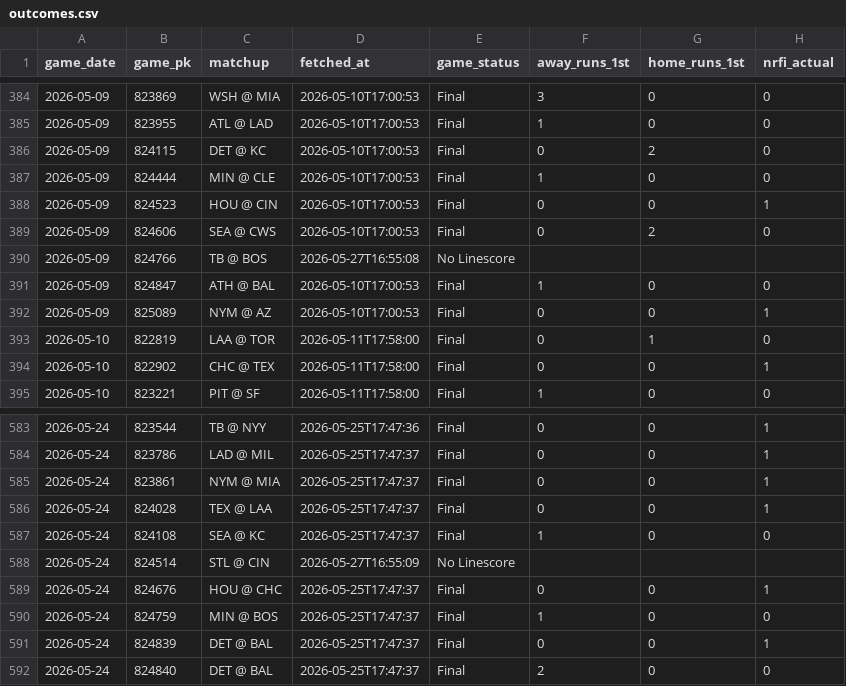
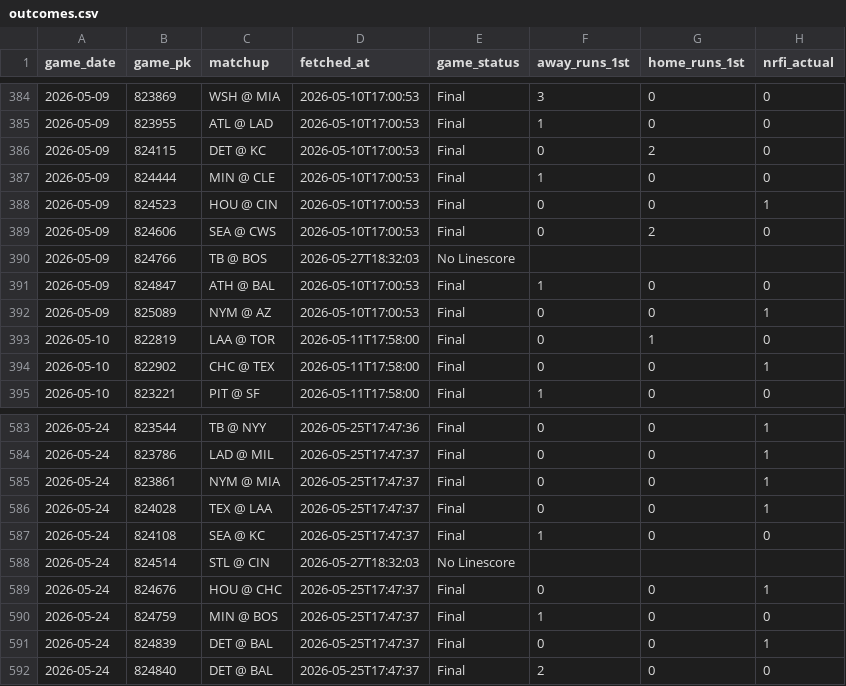
Before and after one commit to EvanOssege/NRFI, a CSV file: output/outcomes.csv, drawn as a sheet; only a part is shown, gaps mark what is left out; the diff covers the shown part only; the diff names each change by its address in the sheet, - before the commit and + after, or states it on an @@ line.

```diff
--- a/output/outcomes.csv
+++ b/output/outcomes.csv
-D390 (fetched_at): 2026-05-27T16:55:08
+D390 (fetched_at): 2026-05-27T18:32:03
-D588 (fetched_at): 2026-05-27T16:55:09
+D588 (fetched_at): 2026-05-27T18:32:03
```
Also changed, not shown: 40 edited cells elsewhere in this file, output/predictions.csv, 3 other files.
